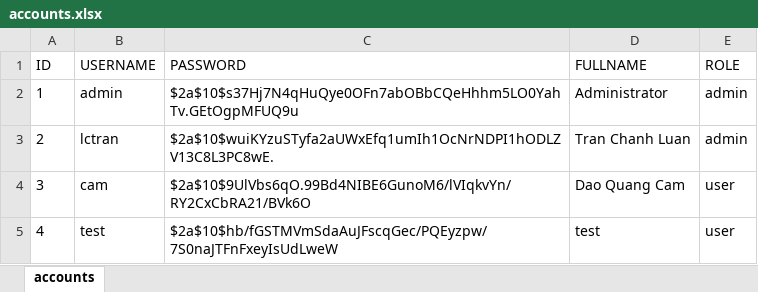
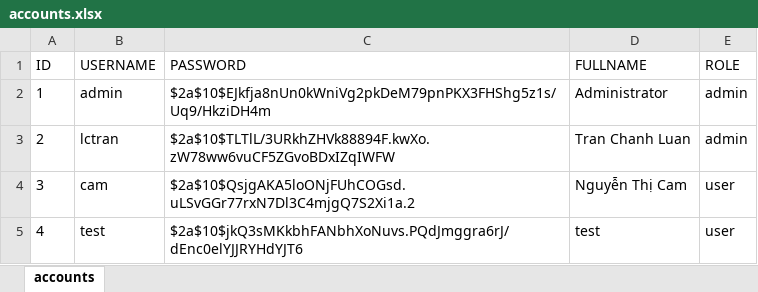
Before and after one commit to luantran1995/bet-wc2026, an Excel workbook: backend-excel/data/accounts.xlsx, sheet accounts, drawn as a sheet; values as stored, in another font and other column widths than the file's, no borders; the diff names each change by its address in the sheet, - before the commit and + after, or states it on an @@ line.

```diff
--- a/backend-excel/data/accounts.xlsx (sheet accounts)
+++ b/backend-excel/data/accounts.xlsx (sheet accounts)
-C2 (PASSWORD): $2a$10$s37Hj7N4qHuQye0OFn7abOBbCQeHhhm5LO0YahTv.GEtOgpMFUQ9u
+C2 (PASSWORD): $2a$10$EJkfja8nUn0kWniVg2pkDeM79pnPKX3FHShg5z1s/Uq9/HkziDH4m
-C3 (PASSWORD): $2a$10$wuiKYzuSTyfa2aUWxEfq1umIh1OcNrNDPI1hODLZV13C8L3PC8wE.
+C3 (PASSWORD): $2a$10$TLTlL/3URkhZHVk88894F.kwXo.zW78ww6vuCF5ZGvoBDxIZqIWFW
-C4 (PASSWORD): $2a$10$9UlVbs6qO.99Bd4NIBE6GunoM6/lVIqkvYn/RY2CxCbRA21/BVk6O
+C4 (PASSWORD): $2a$10$QsjgAKA5loONjFUhCOGsd.uLSvGGr77rxN7Dl3C4mjgQ7S2Xi1a.2
-D4 (FULLNAME): Dao Quang Cam
+D4 (FULLNAME): Nguyễn Thị Cam
-C5 (PASSWORD): $2a$10$hb/fGSTMVmSdaAuJFscqGec/PQEyzpw/7S0naJTFnFxeyIsUdLweW
+C5 (PASSWORD): $2a$10$jkQ3sMKkbhFANbhXoNuvs.PQdJmggra6rJ/dEnc0elYJJRYHdYJT6
```
Also changed, not shown: backend-excel/initial-data/accounts.xlsx, backend-excel/initial-data/matches.xlsx, 10 other files.
